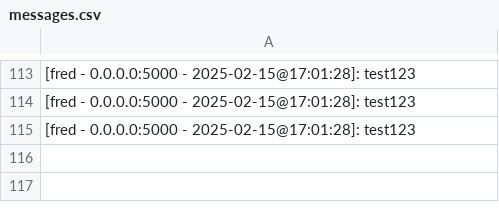
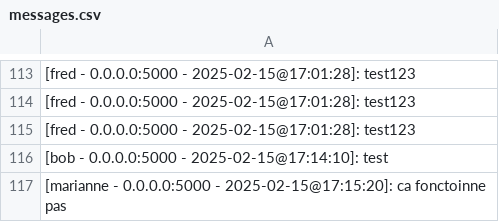
Before and after one commit to lukeguevs/Serveur-Client-1, a CSV file: Server/messages.csv, drawn as a sheet; only a part is shown, gaps mark what is left out; the diff names each change by its address in the sheet, - before the commit and + after, or states it on an @@ line.

Commit message:
15 derniers messages frl

```diff
--- a/Server/messages.csv
+++ b/Server/messages.csv
+row 116: [bob - 0.0.0.0:5000 - 2025-02-15@17:14:10]: test
+row 117: [marianne - 0.0.0.0:5000 - 2025-02-15@17:15:20]: ca fonctoinne pas
```
Also changed, not shown: 2 other files.
